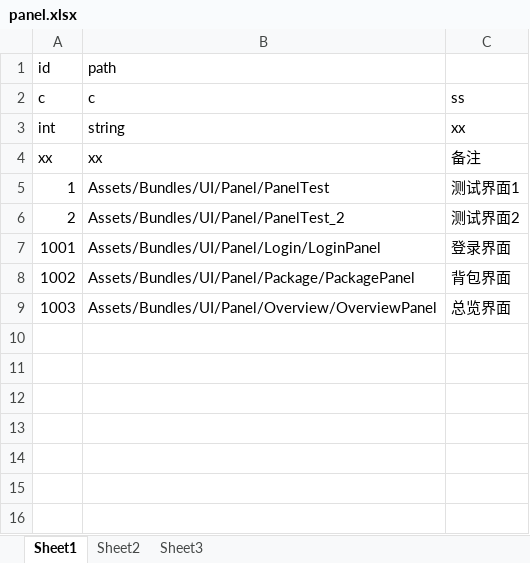
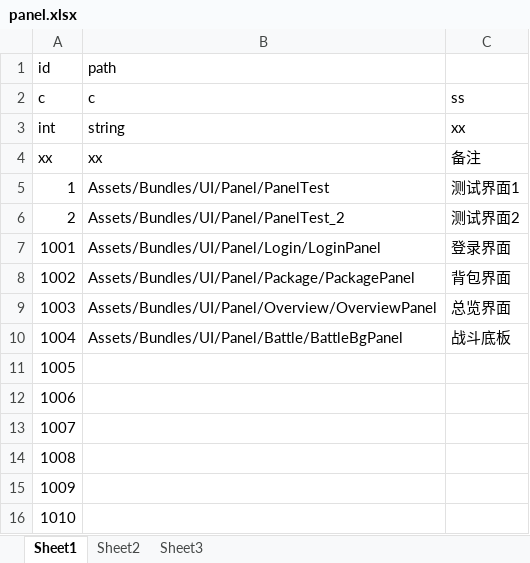
Before and after one commit to 2455466675/Project001, an Excel workbook: Config/Excel/panel.xlsx, sheet Sheet1, drawn as a sheet; values as stored, in another font and other column widths than the file's, no borders; the diff names each change by its address in the sheet, - before the commit and + after, or states it on an @@ line.

```diff
--- a/Config/Excel/panel.xlsx (sheet Sheet1)
+++ b/Config/Excel/panel.xlsx (sheet Sheet1)
+row 10: 1004 | Assets/Bundles/UI/Panel/Battle/BattleBgPanel | 战斗底板
+row 11: 1005
+row 12: 1006
+row 13: 1007
+row 14: 1008
+row 15: 1009
+row 16: 1010
```
Also changed, not shown: Config/Excel/actor.xlsx, 31 other files.
